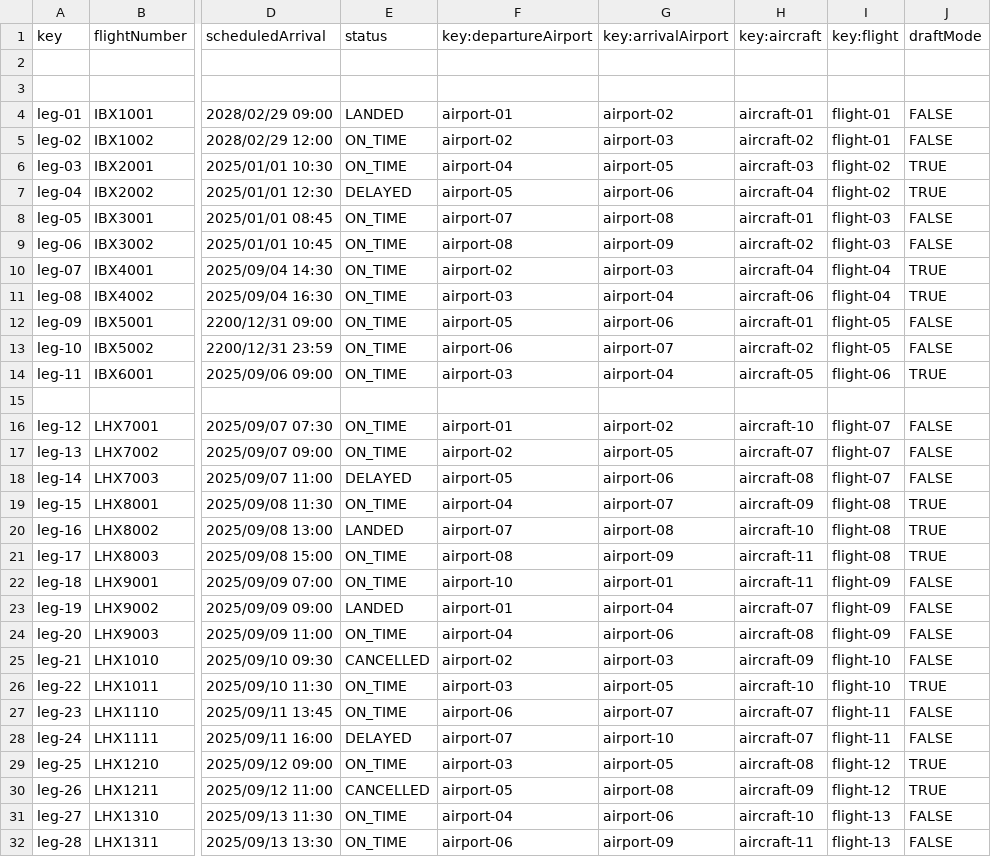
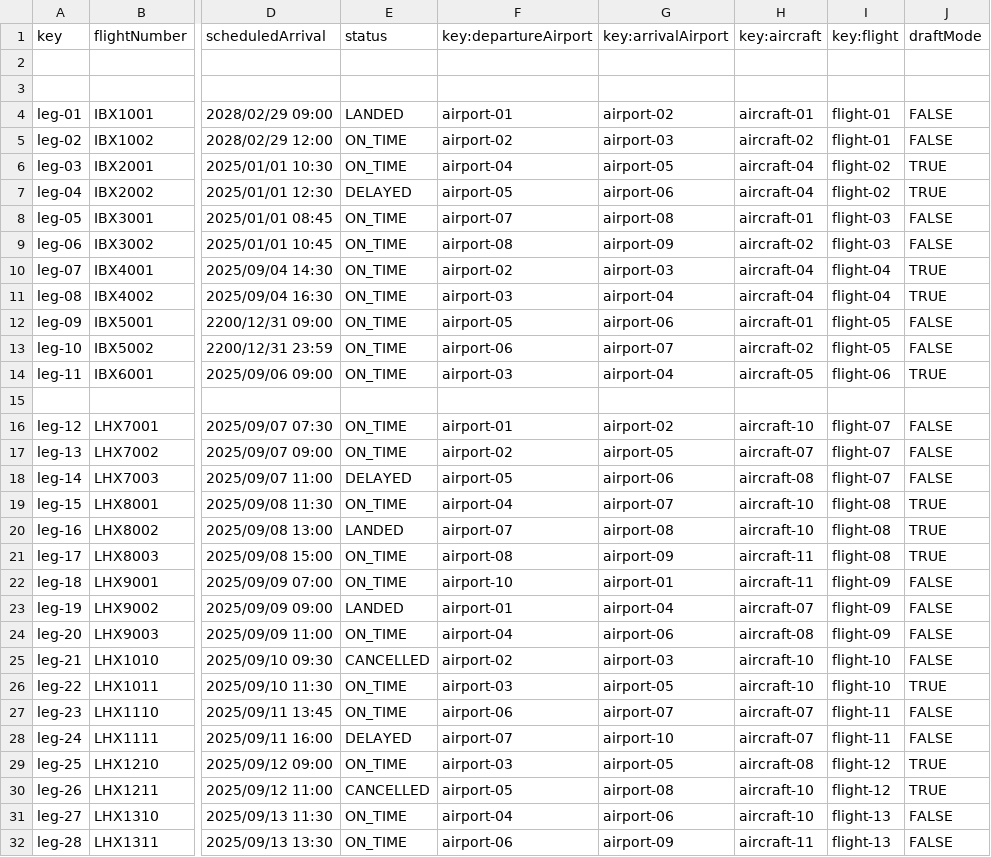
Before and after one commit to DP2-C1-060/Acme-ANS-C2, a CSV file: src/main/resources/WEB-INF/data/sample/leg.csv, drawn as a sheet; only a part is shown, gaps mark what is left out; the diff names each change by its address in the sheet, - before the commit and + after, or states it on an @@ line.

```diff
--- a/src/main/resources/WEB-INF/data/sample/leg.csv
+++ b/src/main/resources/WEB-INF/data/sample/leg.csv
-H6 (key:aircraft): aircraft-03
+H6 (key:aircraft): aircraft-04
-H11 (key:aircraft): aircraft-06
+H11 (key:aircraft): aircraft-04
-H19 (key:aircraft): aircraft-09
+H19 (key:aircraft): aircraft-10
-H25 (key:aircraft): aircraft-09
+H25 (key:aircraft): aircraft-10
-H30 (key:aircraft): aircraft-09
+H30 (key:aircraft): aircraft-10
```
Also changed, not shown: src/main/resources/WEB-INF/data/sample/flight.csv, 37 other files.
